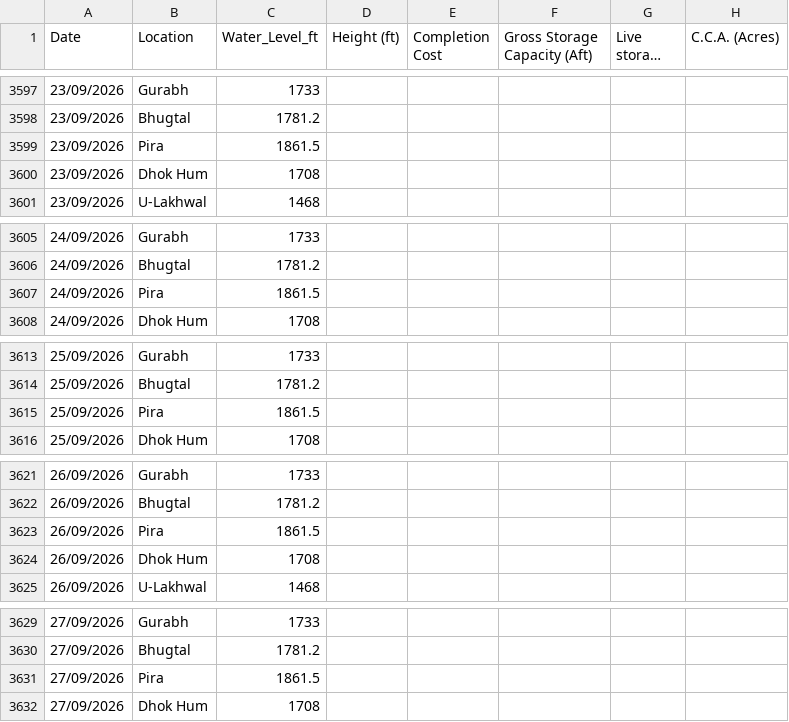
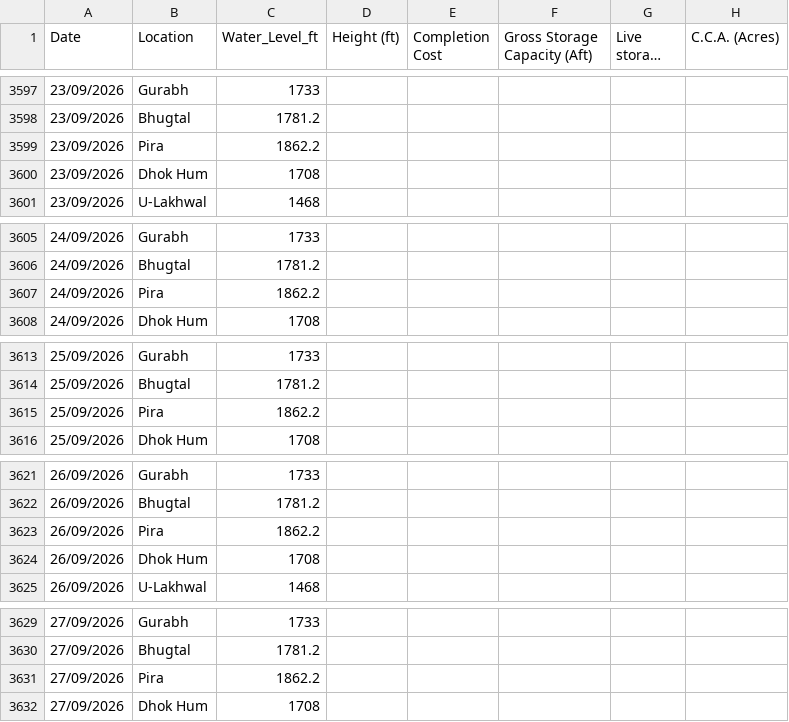
Before and after one commit to Junaid07/Antigravity_WL, a CSV file: dams_data_new.csv, drawn as a sheet; only a part is shown, gaps mark what is left out; long unchanged cells end in …; the diff covers the shown part only; the diff names each change by its address in the sheet, - before the commit and + after, or states it on an @@ line.

```diff
--- a/dams_data_new.csv
+++ b/dams_data_new.csv
-C3599 (Water_Level_ft): 1861.5
+C3599 (Water_Level_ft): 1862.2
-C3607 (Water_Level_ft): 1861.5
+C3607 (Water_Level_ft): 1862.2
-C3615 (Water_Level_ft): 1861.5
+C3615 (Water_Level_ft): 1862.2
-C3623 (Water_Level_ft): 1861.5
+C3623 (Water_Level_ft): 1862.2
-C3631 (Water_Level_ft): 1861.5
+C3631 (Water_Level_ft): 1862.2
```
Also changed, not shown: 34 edited cells elsewhere in this file.
